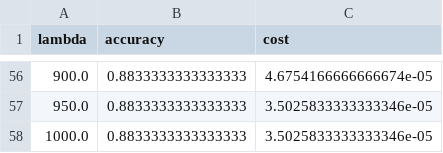
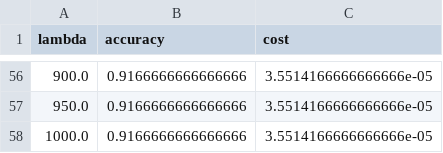
Before and after one commit to huyxdang/router, a CSV file: results/deferral_curve_cheap.csv, drawn as a sheet; only a part is shown, gaps mark what is left out; the diff covers the shown part only.

Commit message:
Switch to K=5 clusters based on CV tuning results
K=5 won across all metrics in 5-fold CV. Router now matches Sonnet's
98.3% accuracy at 25.6% less cost (QNC=$0.000917 vs $0.001233), and
maintains 91.7% accuracy even at high λ (cost mode).

```diff
--- a/results/deferral_curve_cheap.csv
+++ b/results/deferral_curve_cheap.csv
@@ -56,3 +56,3 @@ lambda,accuracy,cost
-900.0,0.8833333333333333,4.6754166666666674e-05
-950.0,0.8833333333333333,3.5025833333333346e-05
-1000.0,0.8833333333333333,3.5025833333333346e-05
+900.0,0.9166666666666666,3.5514166666666666e-05
+950.0,0.9166666666666666,3.5514166666666666e-05
+1000.0,0.9166666666666666,3.5514166666666666e-05
```
Also changed, not shown: 108 edited cells elsewhere in this file, results/deferral_curve.csv, 6 other files.
